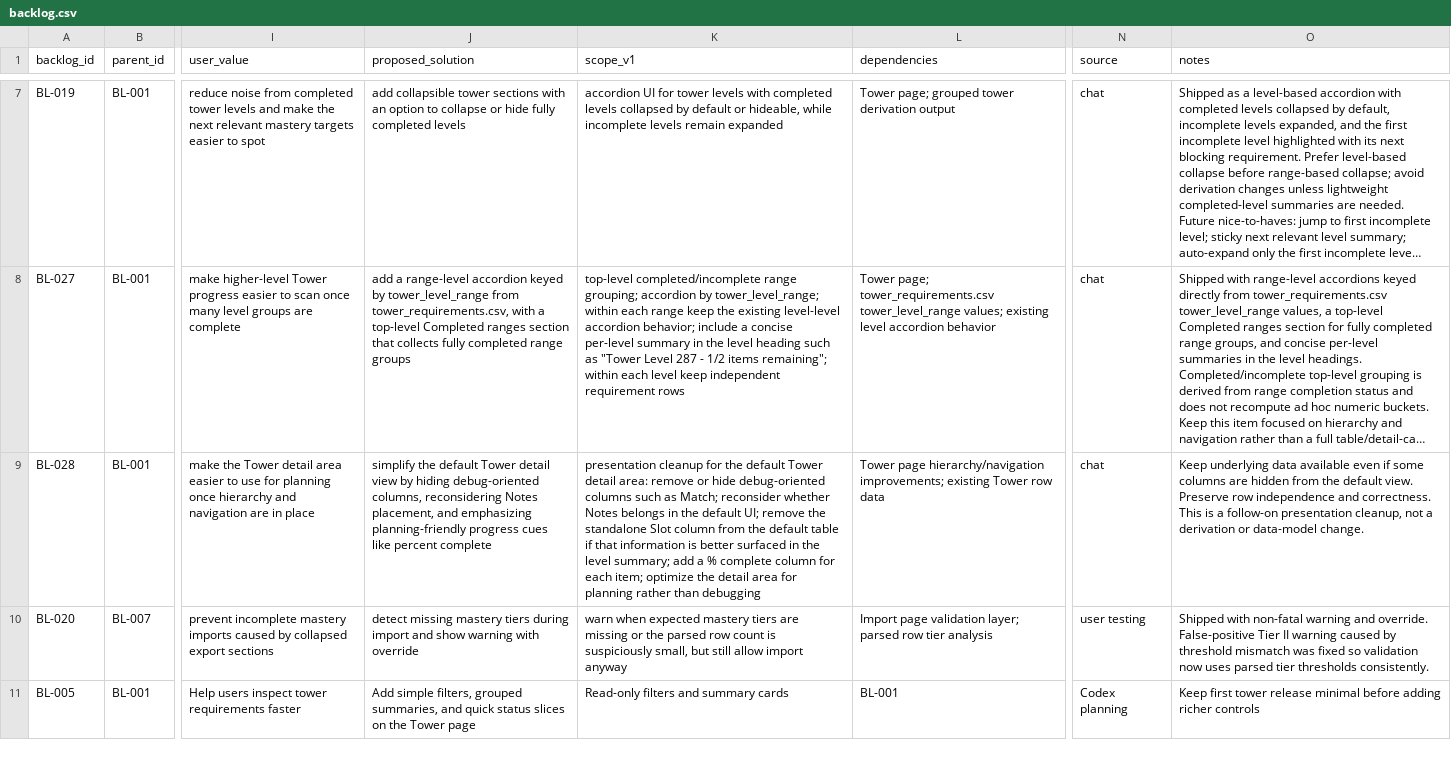
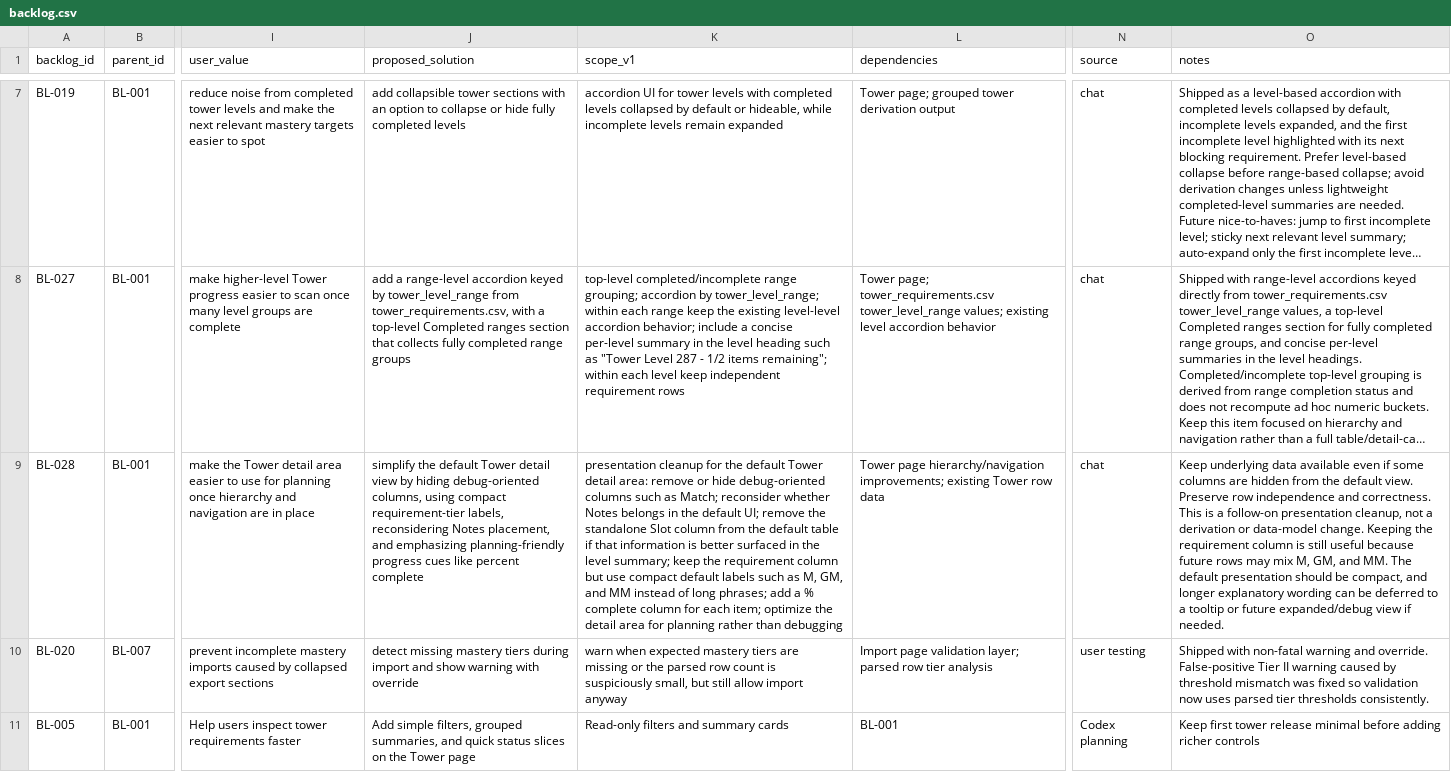
Before and after one commit to missvin/farmrpg-tools, a CSV file: planning/backlog.csv, drawn as a sheet; only a part is shown, gaps mark what is left out; long unchanged cells end in …; the diff names each change by its address in the sheet, - before the commit and + after, or states it on an @@ line.

Commit message:
chore(planning): refine tower detail cleanup scope

```diff
--- a/planning/backlog.csv
+++ b/planning/backlog.csv
-J9 (proposed_solution): …debug-oriented columns, reconsidering Notes…
+J9 (proposed_solution): …debug-oriented columns, using compact requirement-tier labels, reconsidering Notes…
-K9 (scope_v1): …level summary; add a…
+K9 (scope_v1): …level summary; keep the requirement column but use compact default labels such as M, GM, and MM instead of long phrases; add a…
-O9 (notes): …data-model change.
+O9 (notes): …data-model change. Keeping the requirement column is still useful because future rows may mix M, GM, and MM. The default presentation should be compact, and longer explanatory wording can be deferred to a tooltip or future expanded/debug view if needed.
```
Also changed, not shown: 1 other file.
